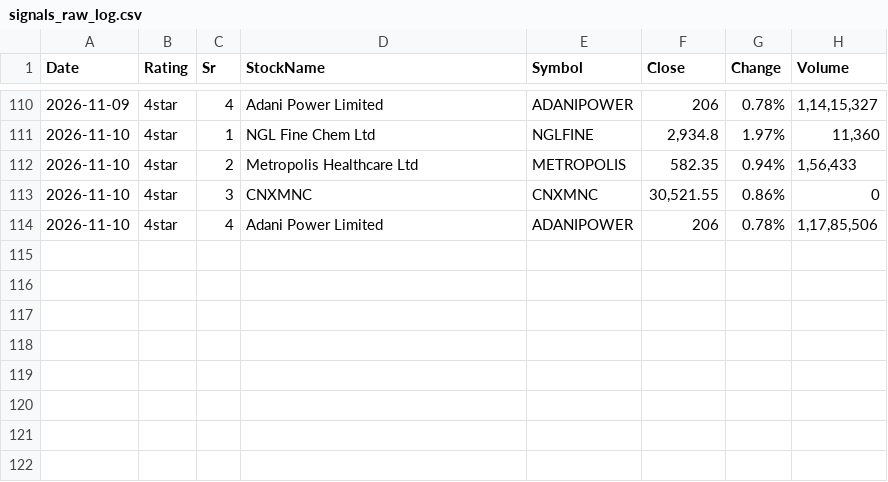
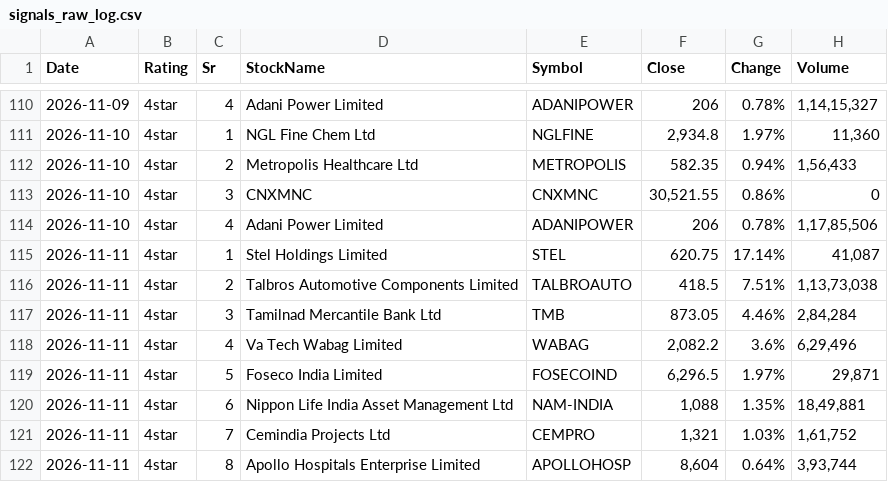
Before and after one commit to learningblueoceancapital-png/nse-deals-monitor, a CSV file: signals_raw_log.csv, drawn as a sheet; only a part is shown, gaps mark what is left out.

```diff
--- a/signals_raw_log.csv
+++ b/signals_raw_log.csv
@@ -114 +114,9 @@ Date,Rating,Sr,StockName,Symbol,Close,Change,Volume
 2026-11-10,4star,4,Adani Power Limited,ADANIPOWER,206,0.78%,"1,17,85,506"
+2026-11-11,4star,1,Stel Holdings Limited,STEL,620.75,17.14%,"41,087"
+2026-11-11,4star,2,Talbros Automotive Components Limited,TALBROAUTO,418.5,7.51%,"1,13,73,038"
+2026-11-11,4star,3,Tamilnad Mercantile Bank Ltd,TMB,873.05,4.46%,"2,84,284"
+2026-11-11,4star,4,Va Tech Wabag Limited,WABAG,"2,082.2",3.6%,"6,29,496"
+2026-11-11,4star,5,Foseco India Limited,FOSECOIND,"6,296.5",1.97%,"29,871"
+2026-11-11,4star,6,Nippon Life India Asset Management Ltd,NAM-INDIA,"1,088",1.35%,"18,49,881"
+2026-11-11,4star,7,Cemindia Projects Ltd,CEMPRO,"1,321",1.03%,"1,61,752"
+2026-11-11,4star,8,Apollo Hospitals Enterprise Limited,APOLLOHOSP,"8,604",0.64%,"3,93,744"
```
